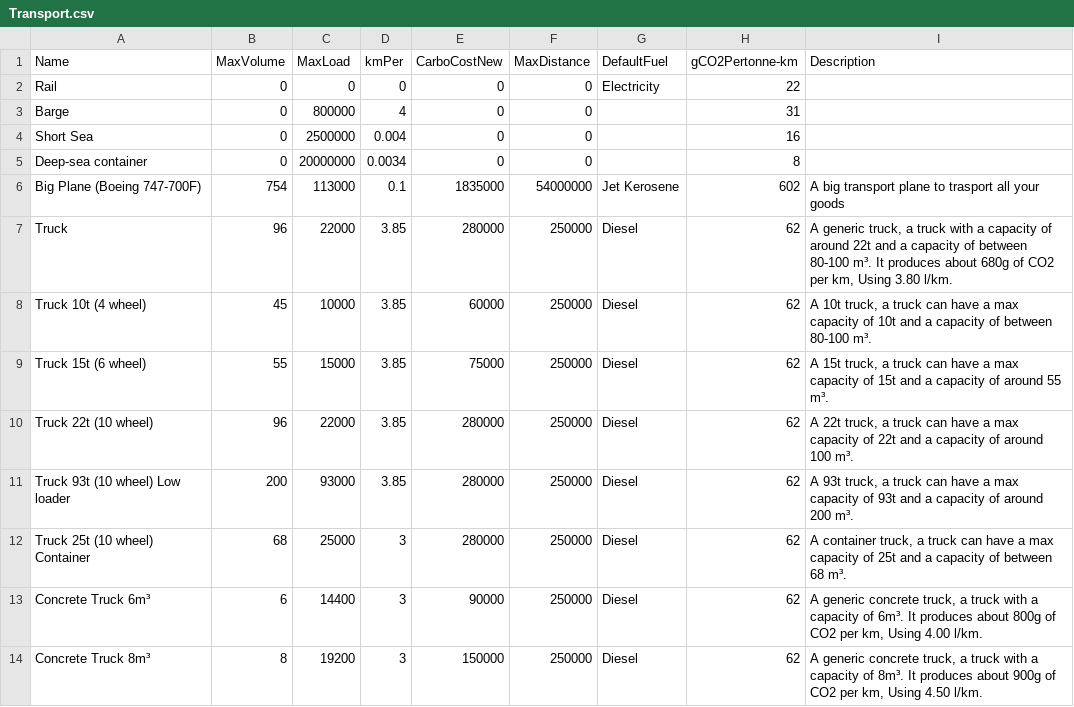
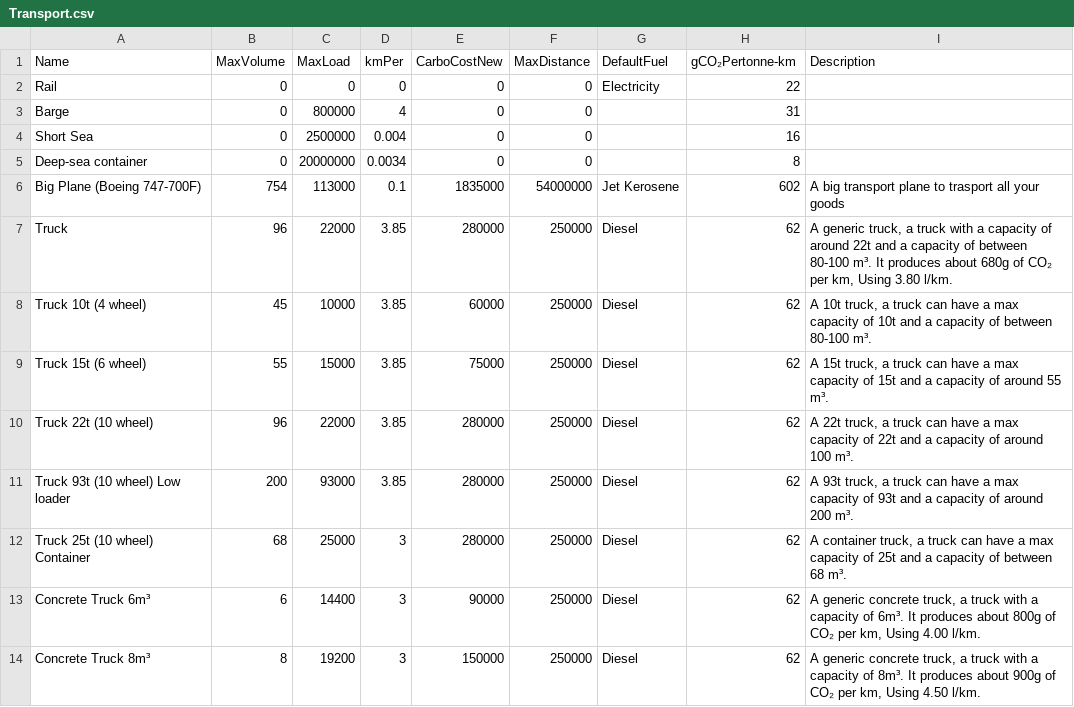
Before and after one commit to DavidVeld/CarboLifeCalc, a CSV file: CarboLifeCalc/data/Transport.csv, drawn as a sheet; the diff names each change by its address in the sheet, - before the commit and + after, or states it on an @@ line.

```diff
--- a/CarboLifeCalc/data/Transport.csv
+++ b/CarboLifeCalc/data/Transport.csv
-H1: gCO2Pertonne-km
+H1: gCO₂Pertonne-km
-I7 (Description): …680g of CO2 per km,…
+I7 (Description): …680g of CO₂ per km,…
-I13 (Description): …800g of CO2 per km,…
+I13 (Description): …800g of CO₂ per km,…
-I14 (Description): …900g of CO2 per km,…
+I14 (Description): …900g of CO₂ per km,…
```
Also changed, not shown: CarboLifeCalc/data/A1A3Tables/ECI.csv, CarboLifeCalc/data/A1A3Tables/IstructE.csv, 40 other files.
